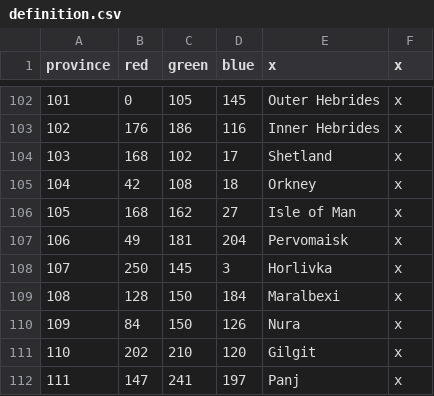
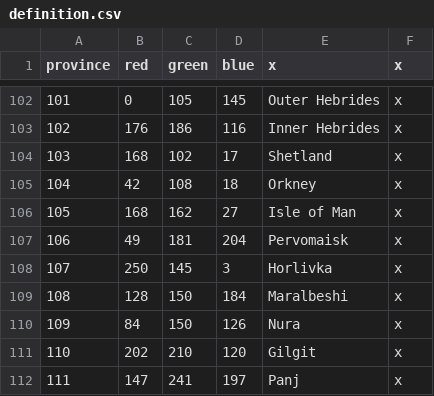
Before and after one commit to klorpa/After-The-End-Eurasia, a CSV file: ATE_Eurasia/map/definition.csv, drawn as a sheet; only a part is shown, gaps mark what is left out; the diff covers the shown part only.

```diff
--- a/ATE_Eurasia/map/definition.csv
+++ b/ATE_Eurasia/map/definition.csv
@@ -108,3 +108,3 @@ province;red;green;blue;x;x
 107;250;145;3;Horlivka;x
-108;128;150;184;Maralbexi;x
+108;128;150;184;Maralbeshi;x
 109;84;150;126;Nura;x
```
Also changed, not shown: 32 edited cells elsewhere in this file, ATE_Eurasia/localisation/000_Title_names.csv, ATE_Eurasia/localisation/000_provinces.csv, 16 other files.
